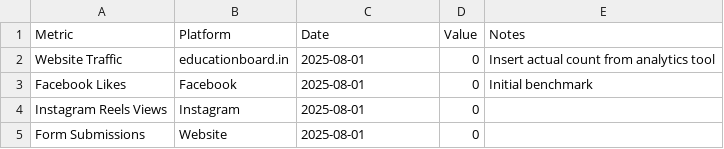
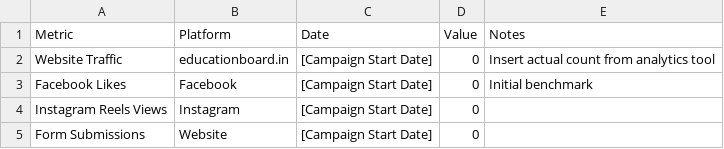
Before and after one commit to edureach360ebvtd-beep/edureach-360-campaign-kit, a CSV file: 8_Analytics/Analytics_Tracker_Template.csv, drawn as a sheet.

Commit message:
Make campaign kit completely evergreen and reusable
- Remove all specific date references (August 2025, specific dates)
- Replace with generic placeholders: [Current Date], [Campaign Start Date], [3-Day Campaign Period]
- Update brand guidelines, analytics dashboard, CSV template, and presentation strategy
- Ensures template can be used for any future campaign without date conflicts
- Maintains professional appearance while being truly reusable

```diff
--- a/8_Analytics/Analytics_Tracker_Template.csv
+++ b/8_Analytics/Analytics_Tracker_Template.csv
@@ -1,5 +1,5 @@
 Metric,Platform,Date,Value,Notes
-Website Traffic,educationboard.in,2025-08-01,0,Insert actual count from analytics tool
-Facebook Likes,Facebook,2025-08-01,0,Initial benchmark
-Instagram Reels Views,Instagram,2025-08-01,0,
-Form Submissions,Website,2025-08-01,0,
+Website Traffic,educationboard.in,[Campaign Start Date],0,Insert actual count from analytics tool
+Facebook Likes,Facebook,[Campaign Start Date],0,Initial benchmark
+Instagram Reels Views,Instagram,[Campaign Start Date],0,
+Form Submissions,Website,[Campaign Start Date],0,
```
Also changed, not shown: 3 other files.
